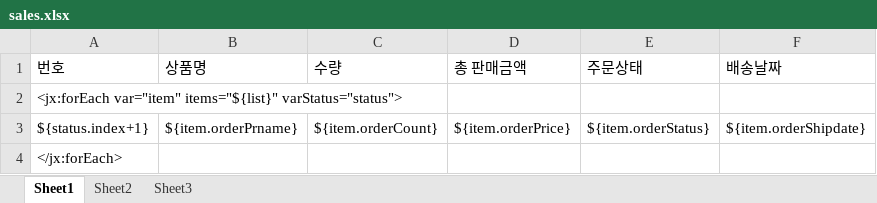
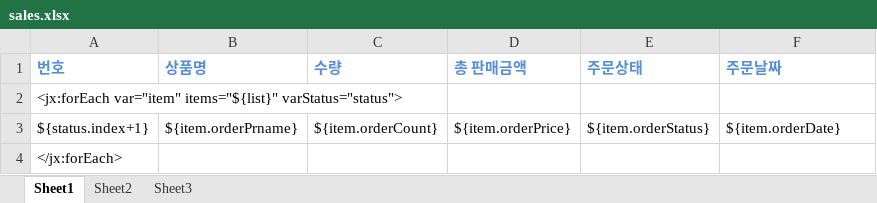
Before and after one commit to kyounghoseo/NSSProject, an Excel workbook: nikeShoesShopManager/src/main/webapp/WEB-INF/excel/sales.xlsx, sheet Sheet1, drawn as a sheet; values as stored, in another font and other column widths than the file's, no borders; the diff names each change by its address in the sheet, - before the commit and + after, or states it on an @@ line.

Commit message:
엑셀

```diff
--- a/nikeShoesShopManager/src/main/webapp/WEB-INF/excel/sales.xlsx (sheet Sheet1)
+++ b/nikeShoesShopManager/src/main/webapp/WEB-INF/excel/sales.xlsx (sheet Sheet1)
@@ A1:F1 bold: off → on, text colour: black → #558ED5 @@
-F1: 배송날짜
+F1: 주문날짜
-F3 (주문날짜): ${item.orderShipdate}
+F3 (주문날짜): ${item.orderDate}
```
